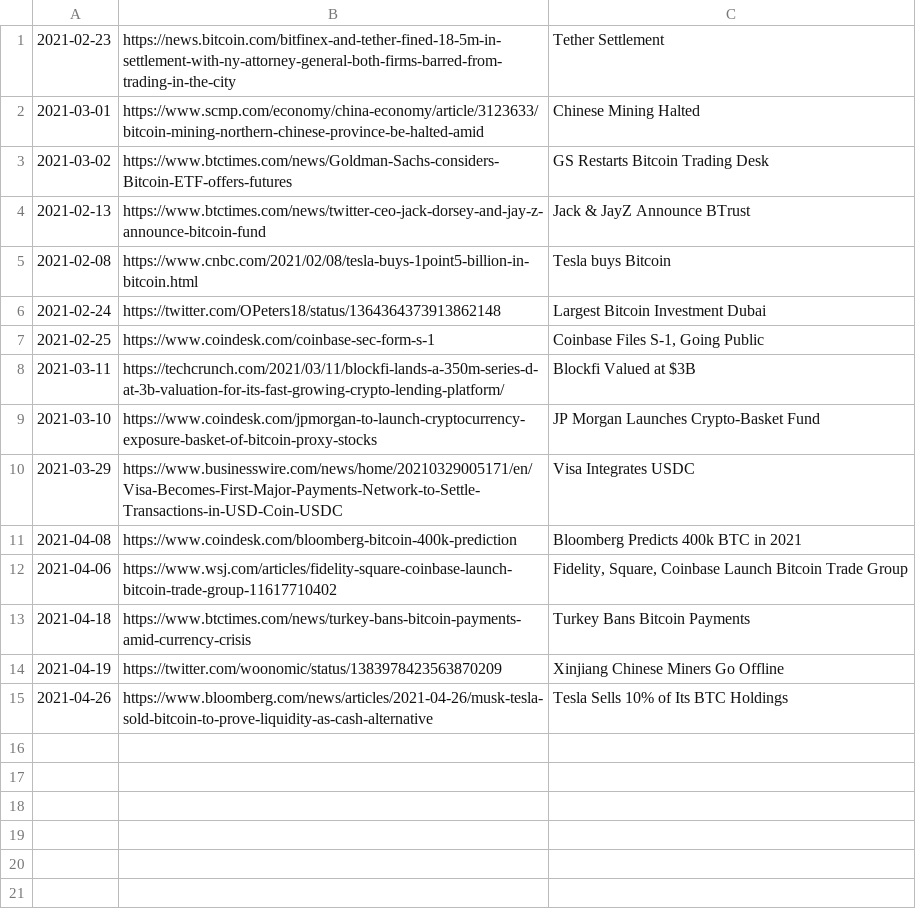
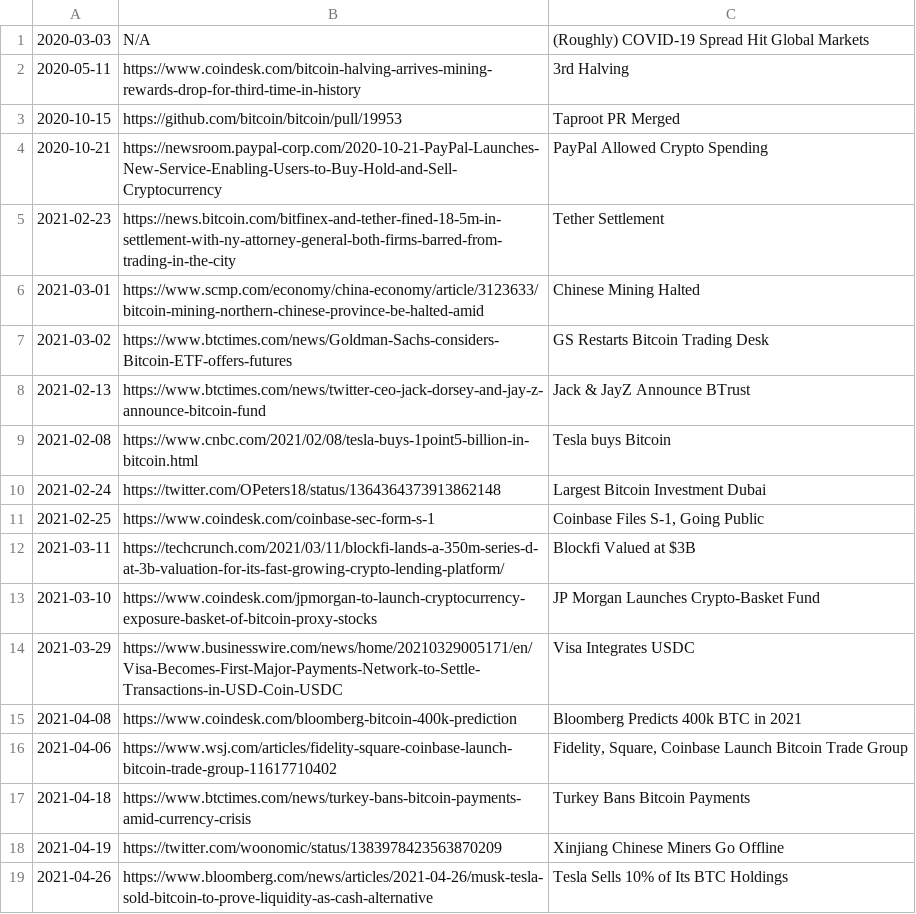
Before and after one commit to dykstranet/cryptonews, a CSV file: data/news.csv (was data/2021_news.csv), drawn as a sheet.

Commit message:
Combine 2020 and 2021 news data into 1

```diff
--- a/data/2021_news.csv
+++ b/data/news.csv
@@ -1 +1,5 @@
+2020-03-03,N/A,"(Roughly) COVID-19 Spread Hit Global Markets"
+2020-05-11,https://www.coindesk.com/bitcoin-halving-arrives-mining-rewards-drop-for-third-time-in-history,"3rd Halving"
+2020-10-15,https://github.com/bitcoin/bitcoin/pull/19953,"Taproot PR Merged"
+2020-10-21,https://newsroom.paypal-corp.com/2020-10-21-PayPal-Launches-New-Service-Enabling-Users-to-Buy-Hold-and-Sell-Cryptocurrency,"PayPal Allowed Crypto Spending"
 2021-02-23,https://news.bitcoin.com/bitfinex-and-tether-fined-18-5m-in-settlement-with-ny-attorney-general-both-firms-barred-from-trading-in-the-city,"Tether Settlement"
```
Also changed, not shown: 2 other files.
